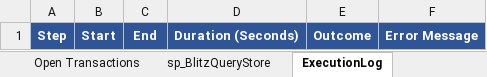
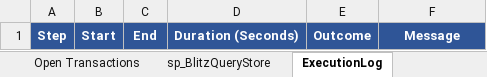
Before and after one commit to VladDBA/PSBlitz, an Excel workbook: Resources/PSBlitzOutput.xlsx, sheet ExecutionLog, drawn as a sheet; values as stored, in another font and other column widths than the file's, no borders; the diff names each change by its address in the sheet, - before the commit and + after, or states it on an @@ line.

```diff
--- a/Resources/PSBlitzOutput.xlsx (sheet ExecutionLog)
+++ b/Resources/PSBlitzOutput.xlsx (sheet ExecutionLog)
-F1: Error Message
+F1: Message
```
Also changed, not shown: 1 other file.
